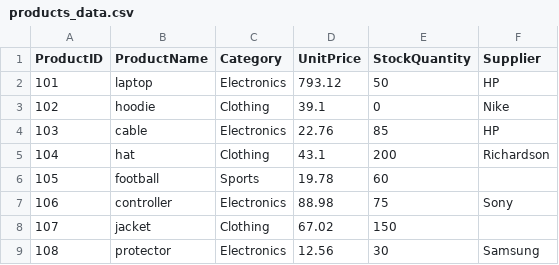
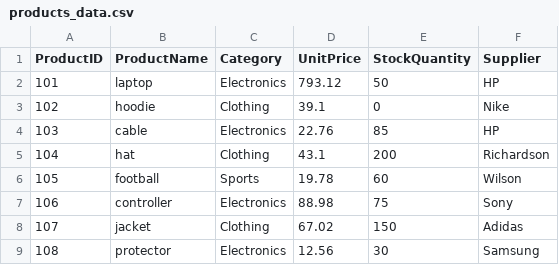
Before and after one commit to ShaneFred734/smart-store-freddy, a CSV file: data/raw/products_data.csv, drawn as a sheet.

Commit message:
edited raw data

```diff
--- a/data/raw/products_data.csv
+++ b/data/raw/products_data.csv
@@ -5,5 +5,5 @@
 104,hat,Clothing,43.1,200,Richardson
-105,football,Sports,19.78,60
+105,football,Sports,19.78,60,Wilson
 106,controller,Electronics,88.98,75,Sony
-107,jacket,Clothing,67.02,150
+107,jacket,Clothing,67.02,150,Adidas
 108,protector,Electronics,12.56,30,Samsung
```
